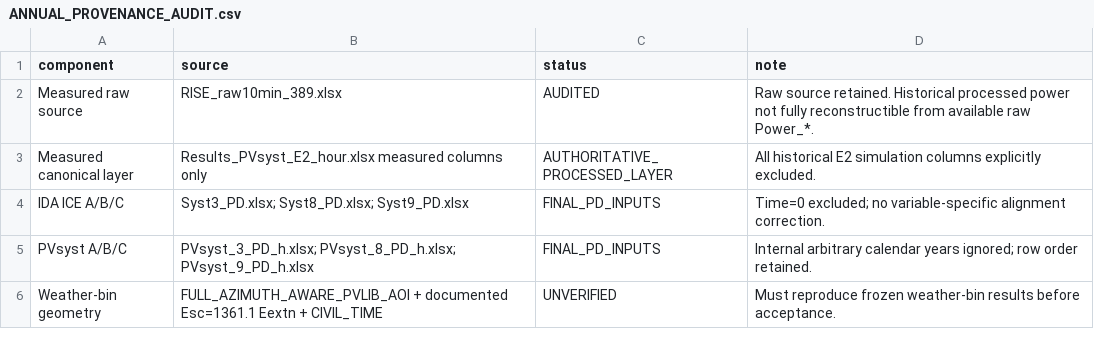
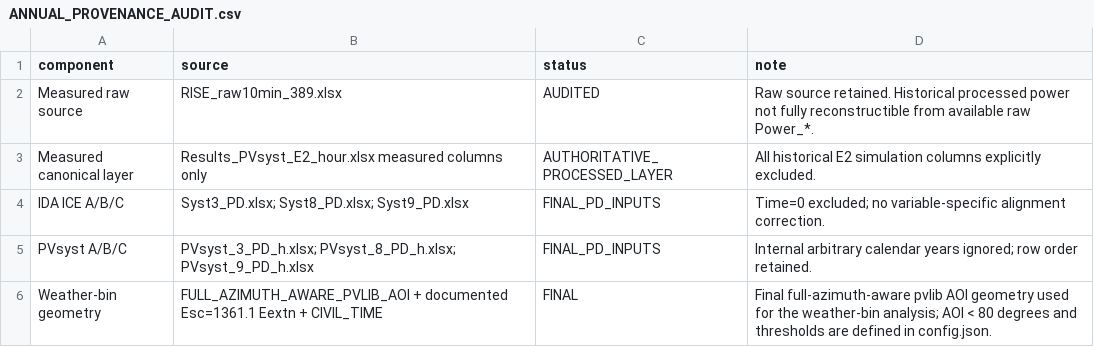
Before and after one commit to mary-032/pv-validation-idaice-pvsyst, a CSV file: derived_data/ANNUAL_PROVENANCE_AUDIT.csv, drawn as a sheet.

Commit message:
Finalize repository documentation and provenance

```diff
--- a/derived_data/ANNUAL_PROVENANCE_AUDIT.csv
+++ b/derived_data/ANNUAL_PROVENANCE_AUDIT.csv
@@ -5,2 +5,2 @@ IDA ICE A/B/C,Syst3_PD.xlsx; Syst8_PD.xlsx; Syst9_PD.xlsx,FINAL_PD_INPUTS,Time=0
 PVsyst A/B/C,PVsyst_3_PD_h.xlsx; PVsyst_8_PD_h.xlsx; PVsyst_9_PD_h.xlsx,FINAL_PD_INPUTS,Internal arbitrary calendar years ignored; row order retained.
-Weather-bin geometry,FULL_AZIMUTH_AWARE_PVLIB_AOI + documented Esc=1361.1 Eextn + CIVIL_TIME,UNVERIFIED,Must reproduce frozen weather-bin results before acceptance.
+Weather-bin geometry,FULL_AZIMUTH_AWARE_PVLIB_AOI + documented Esc=1361.1 Eextn + CIVIL_TIME,FINAL,Final full-azimuth-aware pvlib AOI geometry used for the weather-bin analysis; AOI < 80 degrees and thresholds are defined in config.json.
```
Also changed, not shown: 3 other files.
